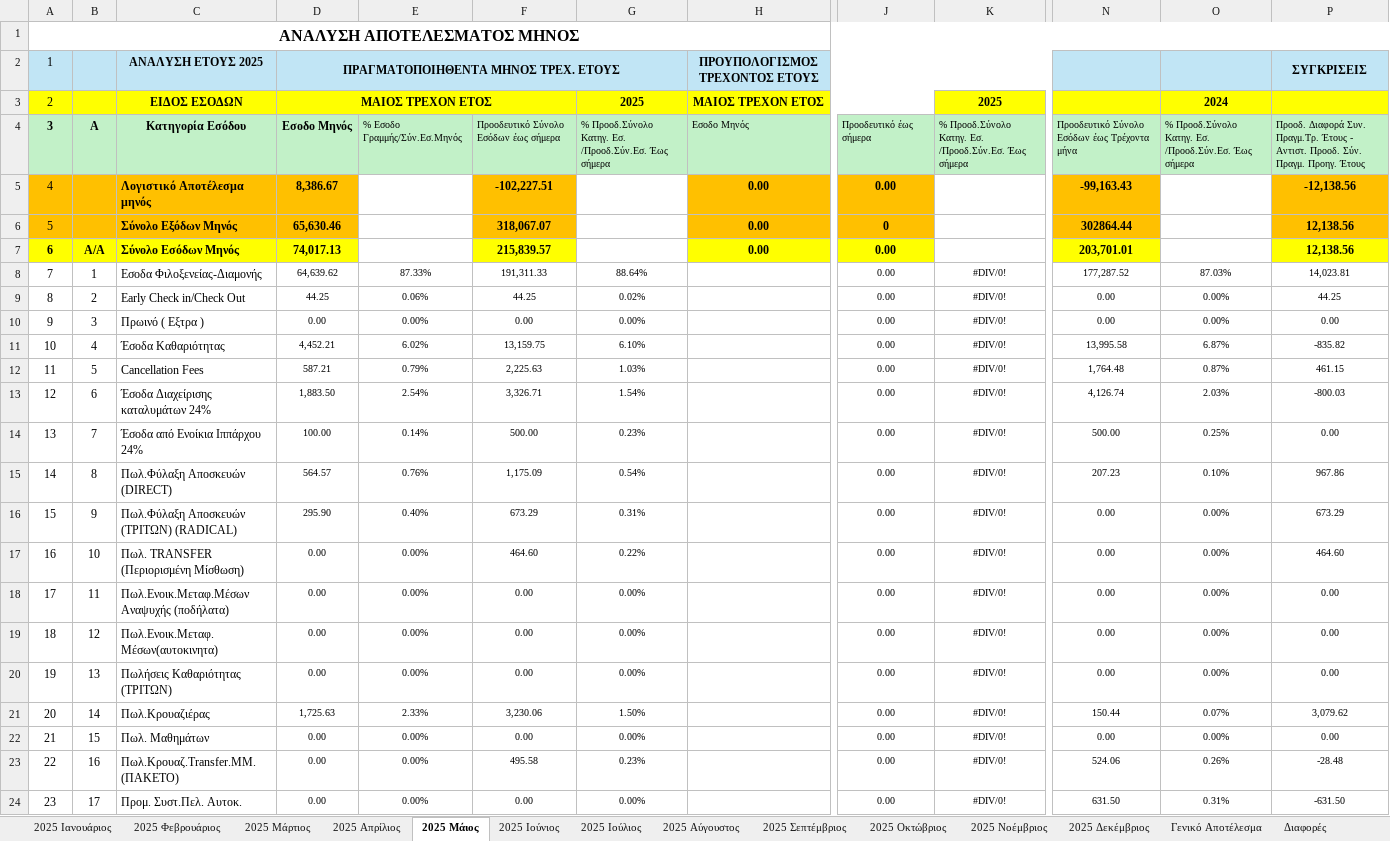
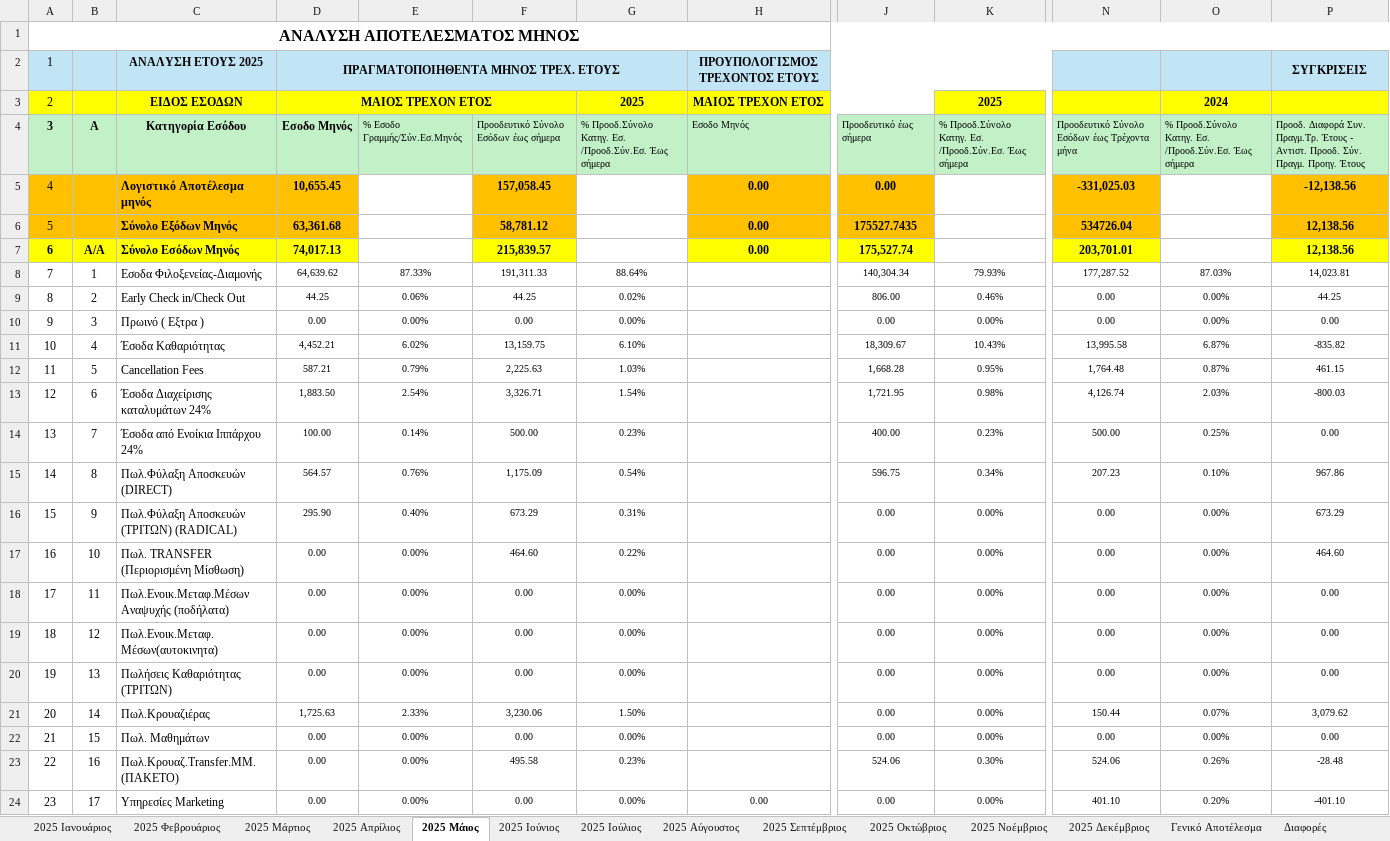
Before and after one commit to famguy123/COMBINED_PH1PH2, an Excel workbook: bilio_with_v3_formulas - Copy.xlsx, sheet 2025 Μάιος, drawn as a sheet; only a part is shown, gaps mark what is left out; values as stored, in another font and other column widths than the file's, no borders; the diff covers the shown part only; the diff names each change by its address in the sheet, - before the commit and + after, or states it on an @@ line.

```diff
--- a/bilio_with_v3_formulas - Copy.xlsx (sheet 2025 Μάιος)
+++ b/bilio_with_v3_formulas - Copy.xlsx (sheet 2025 Μάιος)
-D5: 8,386.67
+D5: 10,655.45
-F5: -102,227.51
+F5: 157,058.45
-N5: -99,163.43
+N5: -331,025.03
-D6: 65,630.46
+D6: 63,361.68
-F6: 318,067.07
+F6: 58,781.12
-J6: 0
+J6: 175527.7435
-N6: 302864.44
+N6: 534726.04
-J7: 0.00
+J7: 175,527.74
-J8: 0.00
+J8: 140,304.34
-K8: #DIV/0!
+K8: 79.93%
-J9: 0.00
+J9: 806.00
-K9: #DIV/0!
+K9: 0.46%
-K10: #DIV/0!
+K10: 0.00%
-J11: 0.00
+J11: 18,309.67
-K11: #DIV/0!
+K11: 10.43%
-J12: 0.00
+J12: 1,668.28
-K12: #DIV/0!
+K12: 0.95%
-J13: 0.00
+J13: 1,721.95
-K13: #DIV/0!
+K13: 0.98%
-J14: 0.00
+J14: 400.00
-K14: #DIV/0!
+K14: 0.23%
-J15: 0.00
+J15: 596.75
-K15: #DIV/0!
+K15: 0.34%
-K16:K22: #DIV/0!
+K16:K22: 0.00%
-J23: 0.00
+J23: 524.06
-K23: #DIV/0!
+K23: 0.30%
-C24: Προμ. Συστ.Πελ. Αυτοκ.
+C24: Υπηρεσίες Marketing
-H24: (empty)
+H24: 0.00
-K24: #DIV/0!
+K24: 0.00%
-N24: 631.50
+N24: 401.10
-O24: 0.31%
+O24: 0.20%
-P24: -631.50
+P24: -401.10
```
Also changed, not shown: 1 added row, 1 removed row and 532 edited cells elsewhere in this sheet, sheet Γενικό Αποτέλεσμα, sheet 2025 Οκτώβριος, sheet 2025 Σεπτέμβριος, sheet 2025 Φεβρουάριος, sheet 2025 Μάρτιος, sheet 2025 Απρίλιος, 7 more sheets, formulas that keep their value, hidden cells, 1 other file.
